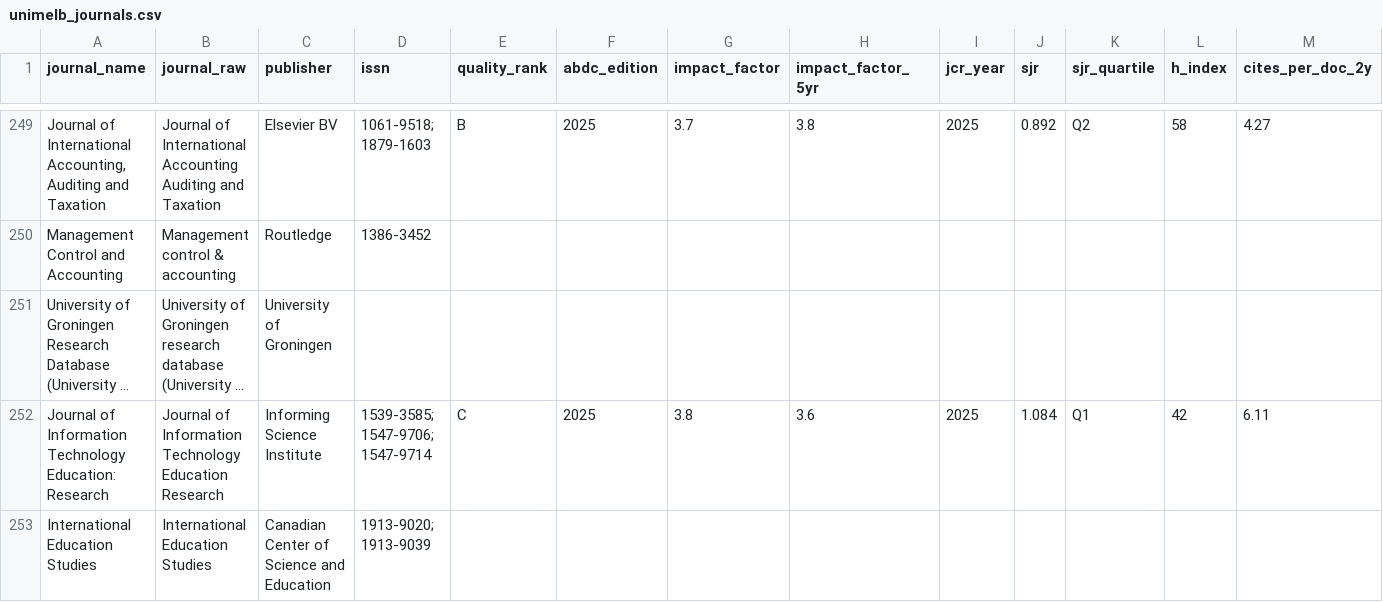
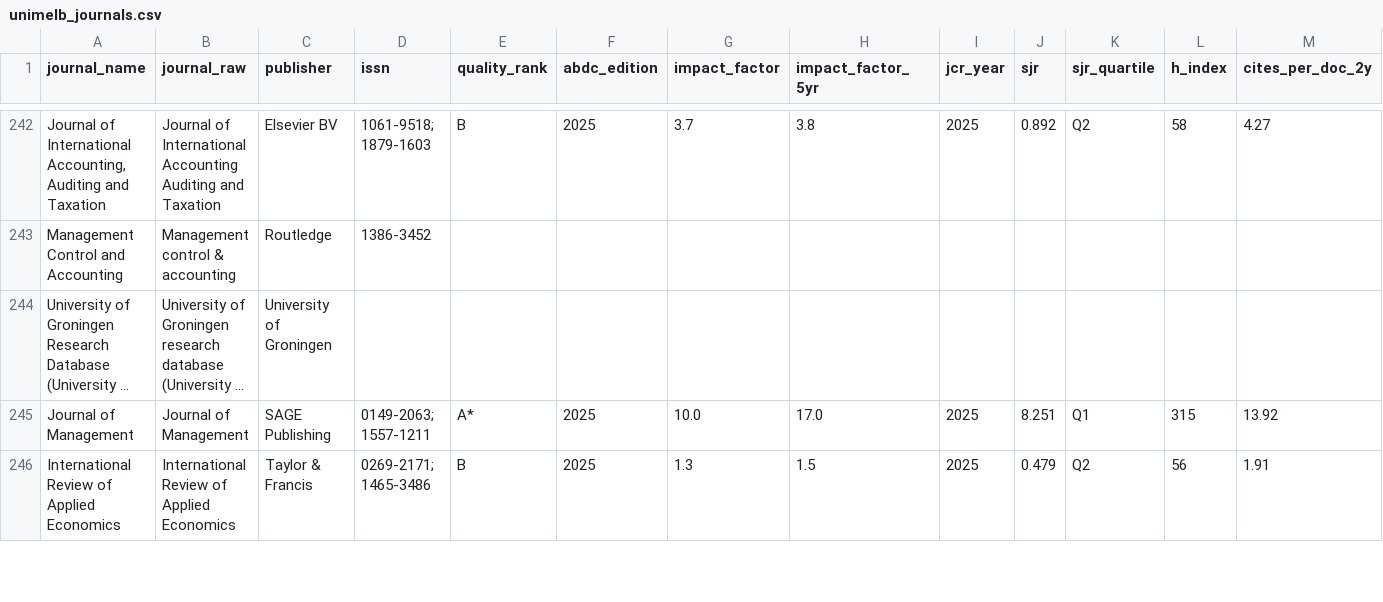
Before and after one commit to yuhanwang0612/cits3200-, a CSV file: final output/unimelb/unimelb_journals.csv, drawn as a sheet; only a part is shown, gaps mark what is left out; the shorter side is filled out with more unchanged rows; long unchanged cells end in …; rows hold the shown columns only; the diff covers the shown part only; the diff names each change by its address in the sheet, - before the commit and + after, or states it on an @@ line.

```diff
--- a/final output/unimelb/unimelb_journals.csv
+++ b/final output/unimelb/unimelb_journals.csv
-row 252: Journal of Information Technology Education: Research | Journal of Information Technology Education Research | Informing Science Institute | 1539-3585; 1547-9706; 1547-9714 | C | 2025 | 3.8 | 3.6 | 2025 | 1.084 | Q1 | 42 | 6.11
-row 253: International Education Studies | International Education Studies | Canadian Center of Science and Education | 1913-9020; 1913-9039
```
Also changed, not shown: 11 removed rows elsewhere in this file, final output/adelaide/adelaide_journals.csv, final output/unimelb/unimelb_staff.csv, 29 other files.
